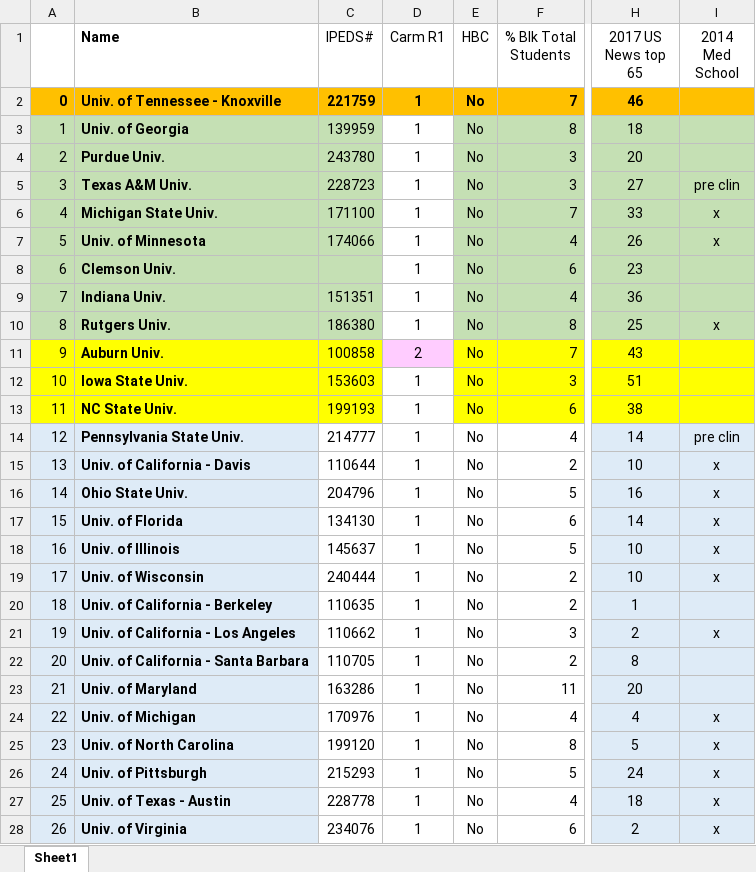
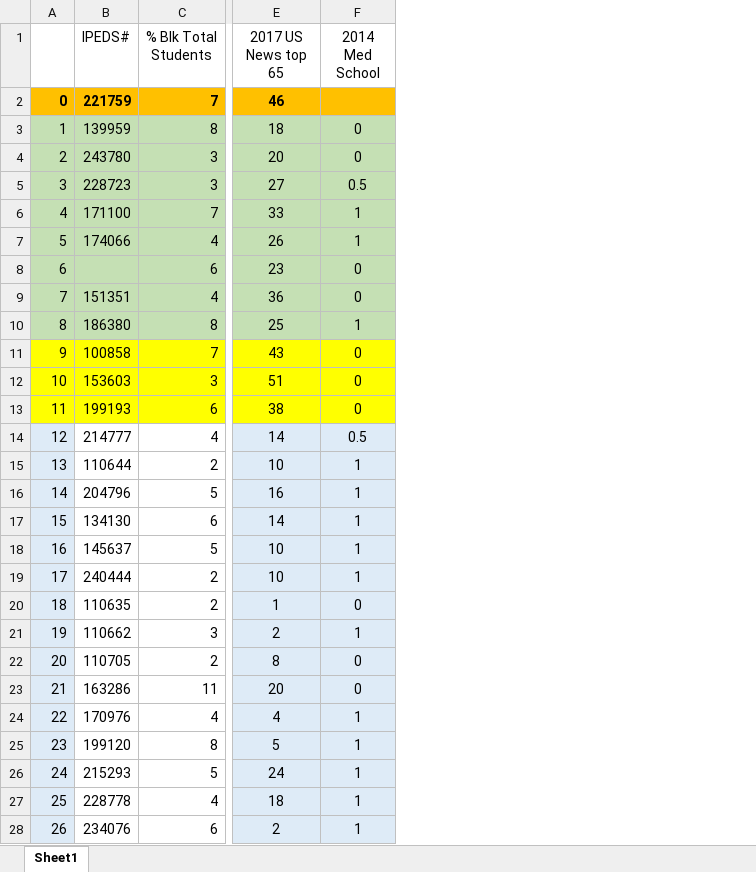
Before and after one commit to hossain-rayhan/DimensionalityReductionAndKMeansClustering, an Excel workbook: UTK-peers.xlsx, sheet Sheet1, drawn as a sheet; only a part is shown, gaps mark what is left out; values as stored, in another font and other column widths than the file's, no borders; removed rows and columns are numbered as before the commit, all else as after; the diff covers the shown part only; the diff names each change by its address in the sheet, - before the commit and + after, or states it on an @@ line.

Commit message:
Data Cleaning Done

```diff
--- a/UTK-peers.xlsx (sheet Sheet1)
+++ b/UTK-peers.xlsx (sheet Sheet1)
-column B (Name), rows 2-28: Univ. of Tennessee - Knoxville | Univ. of Georgia | Purdue Univ. | Texas A&M Univ. | Michigan State Univ. | Univ. of Minnesota | Clemson Univ. | Indiana Univ. | Rutgers Univ. | Auburn Univ. | Iowa State Univ. | NC State Univ. | Pennsylvania State Univ. | Univ. of California - Davis | Ohio State Univ. | Univ. of Florida | Univ. of Illinois | Univ. of Wisconsin | Univ. of California - Berkeley | Univ. of California - Los Angeles | Univ. of California - Santa Barbara | Univ. of Maryland | Univ. of Michigan | Univ. of North Carolina | Univ. of Pittsburgh | Univ. of Texas - Austin | Univ. of Virginia
-column D (Carm R1), rows 2-28: 1 | 1 | 1 | 1 | 1 | 1 | 1 | 1 | 1 | 2 | 1 | 1 | 1 | 1 | 1 | 1 | 1 | 1 | 1 | 1 | 1 | 1 | 1 | 1 | 1 | 1 | 1
-column E (HBC), rows 2-28: all No
-F3:F4 (2014 Med School): (empty)
+F3:F4 (2014 Med School): 0
-F5 (2014 Med School): pre clin
+F5 (2014 Med School): 0.5
-F6:F7 (2014 Med School): x
+F6:F7 (2014 Med School): 1
-F8:F9 (2014 Med School): (empty)
+F8:F9 (2014 Med School): 0
-F10 (2014 Med School): x
+F10 (2014 Med School): 1
-F11:F13 (2014 Med School): (empty)
+F11:F13 (2014 Med School): 0
-F14 (2014 Med School): pre clin
+F14 (2014 Med School): 0.5
-F15:F19 (2014 Med School): x
+F15:F19 (2014 Med School): 1
-F20 (2014 Med School): (empty)
+F20 (2014 Med School): 0
-F21 (2014 Med School): x
+F21 (2014 Med School): 1
-F22:F23 (2014 Med School): (empty)
+F22:F23 (2014 Med School): 0
-F24:F28 (2014 Med School): x
+F24:F28 (2014 Med School): 1
```
Also changed, not shown: 30 edited cells elsewhere in this sheet, formulas that keep their value, 2 other files.
